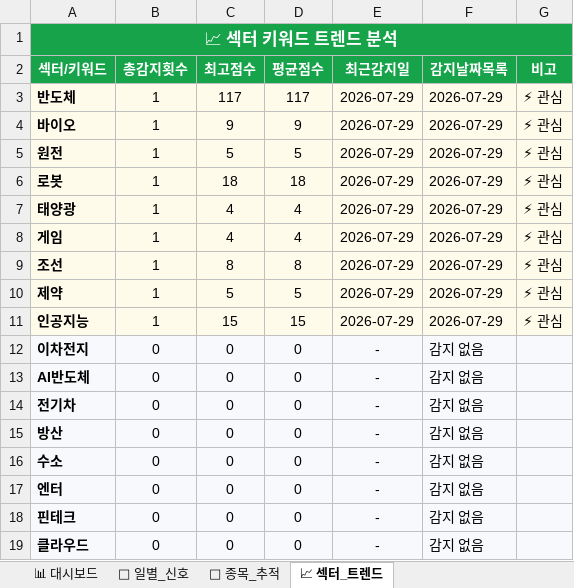
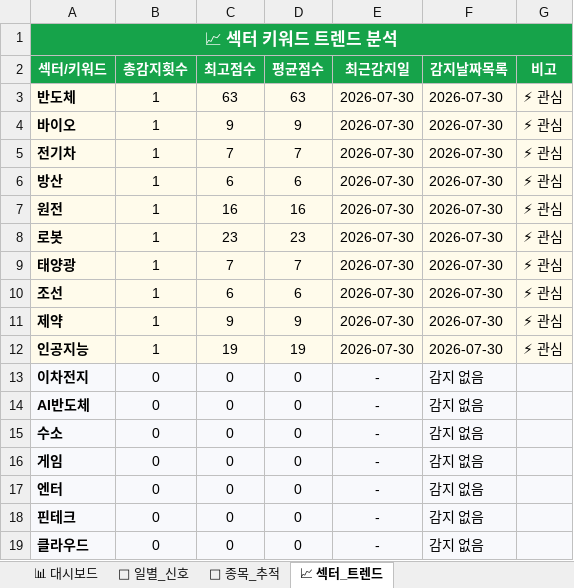
Before and after one commit to makitjung/stock-platform, an Excel workbook: trend/stock_trend_history.xlsx, sheet 📈 섹터_트렌드, drawn as a sheet; only a part is shown; values as stored, in another font and other column widths than the file's, no borders; removed rows and columns are numbered as before the commit, all else as after; the diff names each change by its address in the sheet, - before the commit and + after, or states it on an @@ line.

```diff
--- a/trend/stock_trend_history.xlsx (sheet 📈 섹터_트렌드)
+++ b/trend/stock_trend_history.xlsx (sheet 📈 섹터_트렌드)
-C3 (최고점수): 117
+C3 (최고점수): 63
-D3 (평균점수): 117
+D3 (평균점수): 63
-E3:E4 (최근감지일): 2026-07-29
+E3:E4 (최근감지일): 2026-07-30
-F3:F4 (감지날짜목록): 2026-07-29
+F3:F4 (감지날짜목록): 2026-07-30
+row 5: 전기차 | 1 | 7 | 7 | 2026-07-30 | 2026-07-30 | ⚡ 관심
+row 6: 방산 | 1 | 6 | 6 | 2026-07-30 | 2026-07-30 | ⚡ 관심
-C7 (최고점수): 5
+C7 (최고점수): 16
-D7 (평균점수): 5
+D7 (평균점수): 16
-E7:E9 (최근감지일): 2026-07-29
+E7:E9 (최근감지일): 2026-07-30
-F7:F9 (감지날짜목록): 2026-07-29
+F7:F9 (감지날짜목록): 2026-07-30
-C8 (최고점수): 18
+C8 (최고점수): 23
-D8 (평균점수): 18
+D8 (평균점수): 23
-C9 (최고점수): 4
+C9 (최고점수): 7
-D9 (평균점수): 4
+D9 (평균점수): 7
-row 8: 게임 | 1 | 4 | 4 | 2026-07-29 | 2026-07-29 | ⚡ 관심
-C10 (최고점수): 8
+C10 (최고점수): 6
-D10 (평균점수): 8
+D10 (평균점수): 6
-E10:E12 (최근감지일): 2026-07-29
+E10:E12 (최근감지일): 2026-07-30
-F10:F12 (감지날짜목록): 2026-07-29
+F10:F12 (감지날짜목록): 2026-07-30
-C11 (최고점수): 5
+C11 (최고점수): 9
-D11 (평균점수): 5
+D11 (평균점수): 9
-C12 (최고점수): 15
+C12 (최고점수): 19
-D12 (평균점수): 15
+D12 (평균점수): 19
-row 14: 전기차 | 0 | 0 | 0 | - | 감지 없음
-row 15: 방산 | 0 | 0 | 0 | - | 감지 없음
+row 16: 게임 | 0 | 0 | 0 | - | 감지 없음
```
Also changed, not shown: sheet 🎯 종목_추적, sheet 📅 일별_신호, sheet 📊 대시보드, 52 other files.
